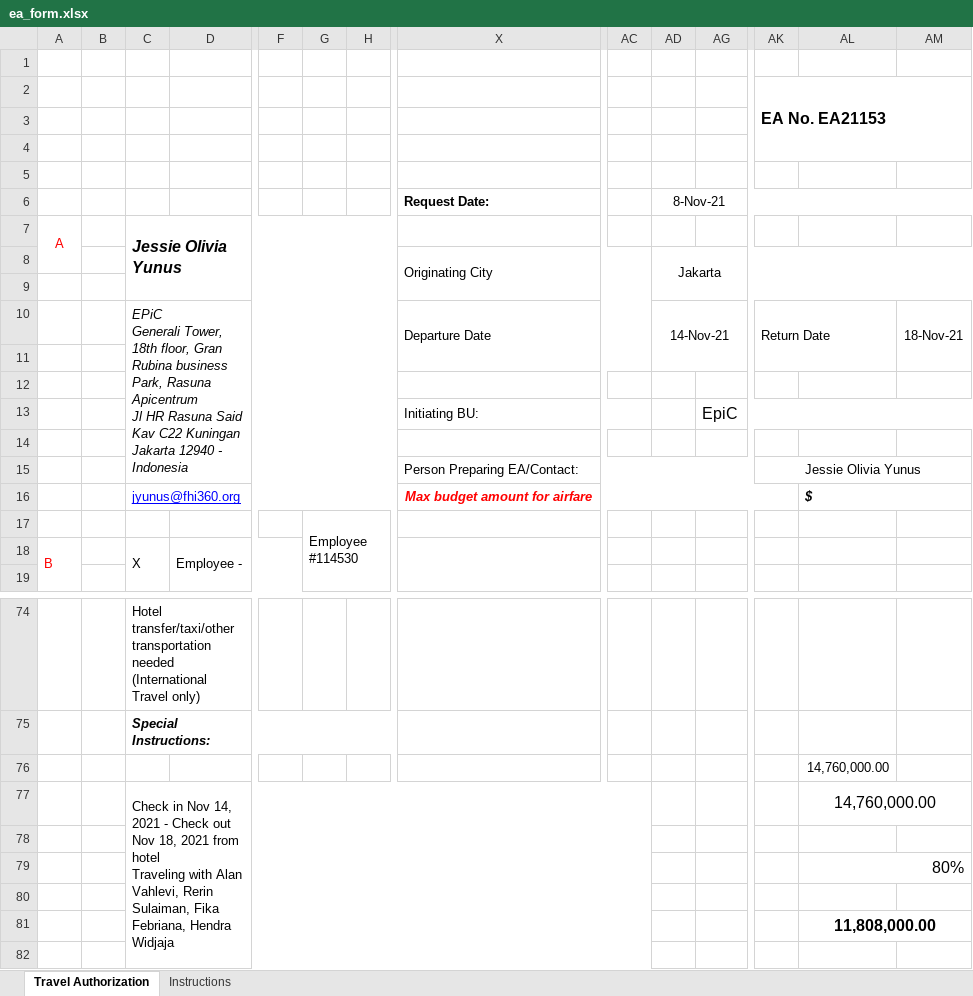
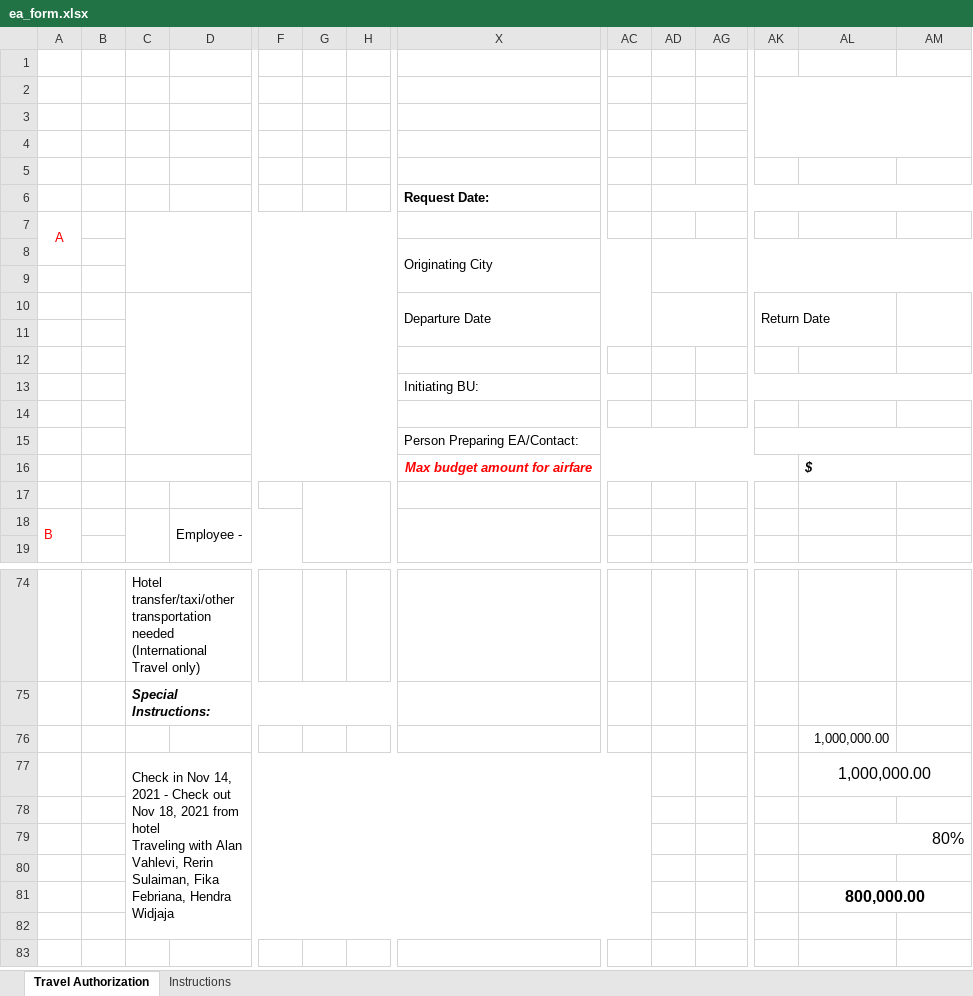
Before and after one commit to thinkepic/faster-ea, an Excel workbook: assets/excel/ea_form.xlsx, sheet Travel Authorization, drawn as a sheet; only a part is shown, gaps mark what is left out; the shorter side is filled out with more unchanged rows; values as stored, in another font and other column widths than the file's, no borders; charts and pictures not drawn; removed rows and columns are numbered as before the commit, all else as after; rows hold the shown columns only; ↵ is a line break in a cell; the diff covers the shown part only; the diff names each change by its address in the sheet, - before the commit and + after, or states it on an @@ line.

Commit message:
Download EA form at details page

```diff
--- a/assets/excel/ea_form.xlsx (sheet Travel Authorization)
+++ b/assets/excel/ea_form.xlsx (sheet Travel Authorization)
-AK2: EA No. EA21153
+AK2: (empty)
-AD6: 8-Nov-21
+AD6: (empty)
-C7: Jessie Olivia Yunus
+C7: (empty)
-AD8: Jakarta
+AD8: (empty)
-row 10:  |  | EPiC ↵ Generali Tower, 18th floor, Gran Rubina business Park, Rasuna Apicentrum ↵ Jl HR Rasuna Said Kav C22 Kuningan ↵ Jakarta 12940 - Indonesia |  |  |  |  | Departure Date |  | 14-Nov-21 |  | Return Date |  | 18-Nov-21
+row 10:  |  |  |  |  |  |  | Departure Date |  |  |  | Return Date
-AG13: EpiC
+AG13: (empty)
-AK15: Jessie Olivia Yunus
+AK15: (empty)
-C16: jyunus@fhi360.org
+C16: (empty)
-G17: Employee #114530
+G17: (empty)
-C18: X
+C18: (empty)
-AL76:AL77: 14,760,000.00
+AL76:AL77: 1,000,000.00
-AL81: 11,808,000.00
+AL81: 800,000.00
```
Also changed, not shown: 13 edited cells elsewhere in this sheet, 3 other files.
